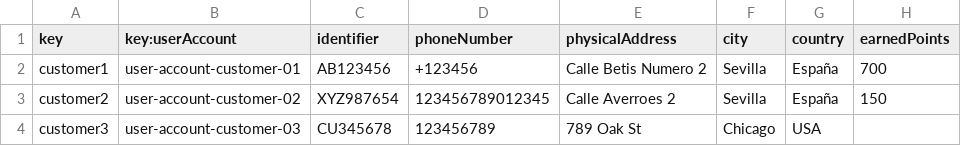
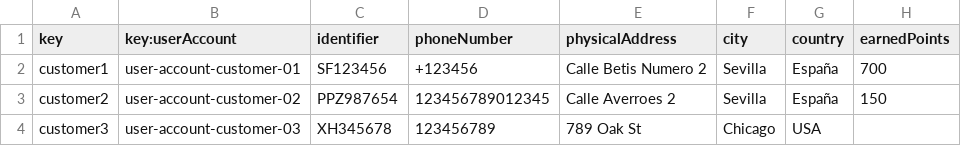
Before and after one commit to sfernandez07/DP2-C.004, a CSV file: src/main/resources/WEB-INF/data/sample/customer.csv, drawn as a sheet.

```diff
--- a/src/main/resources/WEB-INF/data/sample/customer.csv
+++ b/src/main/resources/WEB-INF/data/sample/customer.csv
@@ -1,4 +1,4 @@
 key,key:userAccount,identifier,phoneNumber,physicalAddress,city,country,earnedPoints
-customer1,user-account-customer-01,AB123456,+123456,Calle Betis Numero 2,Sevilla,España,700
-customer2,user-account-customer-02,XYZ987654,123456789012345,Calle Averroes 2,Sevilla,España,150
-customer3,user-account-customer-03,CU345678,123456789,789 Oak St,Chicago,USA,""
+customer1,user-account-customer-01,SF123456,+123456,Calle Betis Numero 2,Sevilla,España,700
+customer2,user-account-customer-02,PPZ987654,123456789012345,Calle Averroes 2,Sevilla,España,150
+customer3,user-account-customer-03,XH345678,123456789,789 Oak St,Chicago,USA,""
```
Also changed, not shown: src/main/resources/WEB-INF/data/sample/booking.csv, src/main/resources/WEB-INF/data/sample/flight.csv, 3 other files.
